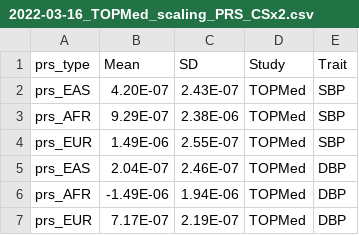
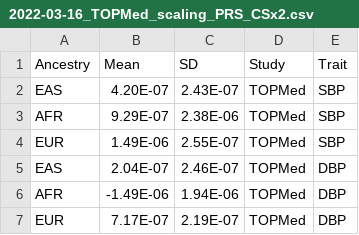
Before and after one commit to nkurniansyah/BP_PRS, a CSV file: Misc/2022-03-16_TOPMed_scaling_PRS_CSx2.csv, drawn as a sheet.

Commit message:
Update column names

```diff
--- a/Misc/2022-03-16_TOPMed_scaling_PRS_CSx2.csv
+++ b/Misc/2022-03-16_TOPMed_scaling_PRS_CSx2.csv
@@ -1,7 +1,7 @@
-prs_type,Mean,SD,Study,Trait
-prs_EAS,4.20E-07,2.43E-07,TOPMed,SBP
-prs_AFR,9.29E-07,2.38E-06,TOPMed,SBP
-prs_EUR,1.49E-06,2.55E-07,TOPMed,SBP
-prs_EAS,2.04E-07,2.46E-07,TOPMed,DBP
-prs_AFR,-1.49E-06,1.94E-06,TOPMed,DBP
-prs_EUR,7.17E-07,2.19E-07,TOPMed,DBP
+Ancestry,Mean,SD,Study,Trait
+EAS,4.20E-07,2.43E-07,TOPMed,SBP
+AFR,9.29E-07,2.38E-06,TOPMed,SBP
+EUR,1.49E-06,2.55E-07,TOPMed,SBP
+EAS,2.04E-07,2.46E-07,TOPMed,DBP
+AFR,-1.49E-06,1.94E-06,TOPMed,DBP
+EUR,7.17E-07,2.19E-07,TOPMed,DBP
```
Also changed, not shown: Misc/2022-03-16_MGB_Weight_PRS_CSx2.csv.
